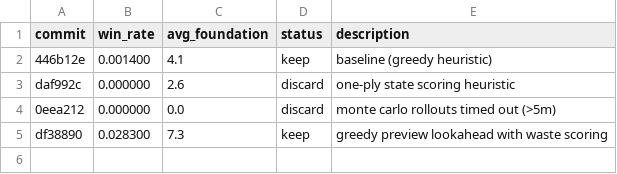
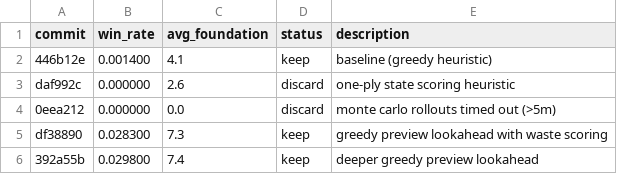
Before and after one commit to ridermw/autoresearch, a TSV file: autosolitaire/results.tsv, drawn as a sheet.

```diff
--- a/autosolitaire/results.tsv
+++ b/autosolitaire/results.tsv
@@ -5 +5,2 @@ daf992c	0.000000	2.6	discard	one-ply state scoring heuristic
 df38890	0.028300	7.3	keep	greedy preview lookahead with waste scoring
+392a55b	0.029800	7.4	keep	deeper greedy preview lookahead
```
Also changed, not shown: 1 other file.
